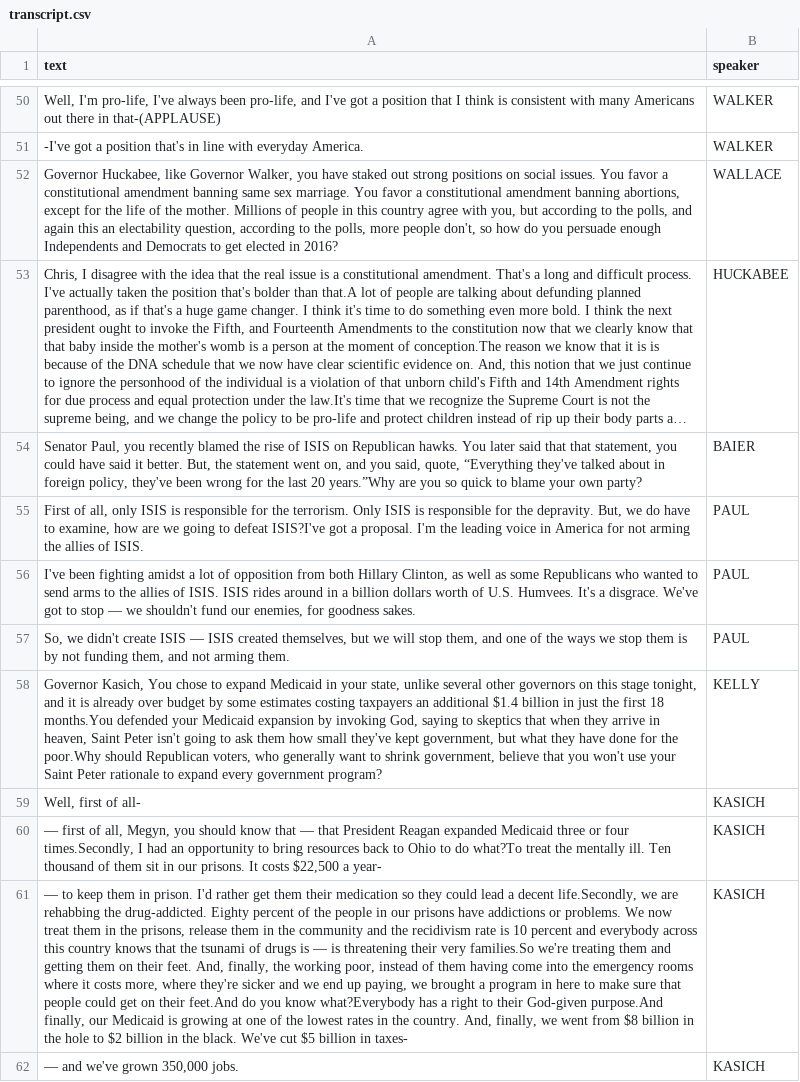
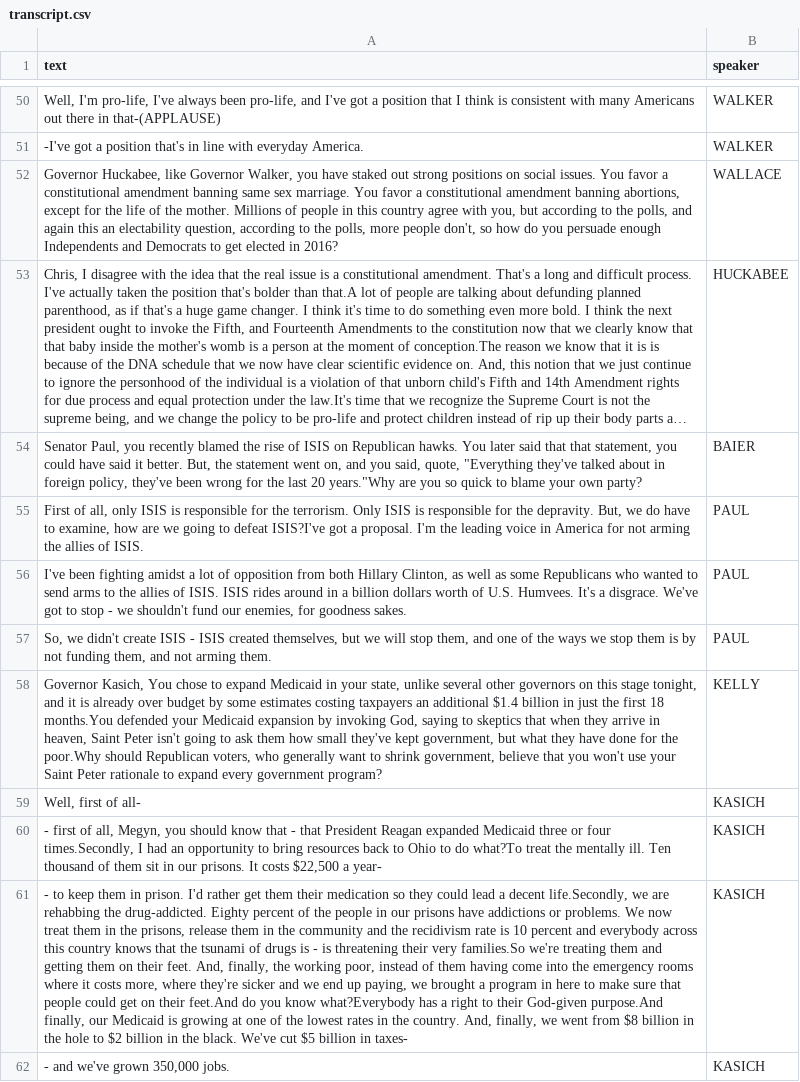
Before and after one commit to rochelleterman/republican-debate, a CSV file: transcript.csv, drawn as a sheet; only a part is shown, gaps mark what is left out; long unchanged cells end in …; the diff covers the shown part only; the diff names each change by its address in the sheet, - before the commit and + after, or states it on an @@ line.

```diff
--- a/transcript.csv
+++ b/transcript.csv
-A54 (text): …said, quote, “Everything they've talked about in foreign policy, they've been wrong for the last 20 years.”Why are you…
+A54 (text): …said, quote, "Everything they've talked about in foreign policy, they've been wrong for the last 20 years."Why are you…
-A56 (text): …to stop — we shouldn't…
+A56 (text): …to stop - we shouldn't…
-A57 (text): …create ISIS — ISIS created…
+A57 (text): …create ISIS - ISIS created…
-A60 (text): — first of all, Megyn, you should know that — that President…
+A60 (text): - first of all, Megyn, you should know that - that President…
-A61 (text): — to keep them in prison. I'd rather get them their medication so they could lead a decent life.Secondly, we are rehabbing the drug-addicted. Eighty percent of the people in our prisons have addictions or problems. We now treat them in the prisons, release them in the community and the recidivism rate is 10 percent and everybody across this country knows that the tsunami of drugs is — is threatening…
+A61 (text): - to keep them in prison. I'd rather get them their medication so they could lead a decent life.Secondly, we are rehabbing the drug-addicted. Eighty percent of the people in our prisons have addictions or problems. We now treat them in the prisons, release them in the community and the recidivism rate is 10 percent and everybody across this country knows that the tsunami of drugs is - is threatening…
-A62 (text): — and we've grown 350,000 jobs.
+A62 (text): - and we've grown 350,000 jobs.
```
Also changed, not shown: 1 removed row and 81 edited cells elsewhere in this file, 2 other files.
